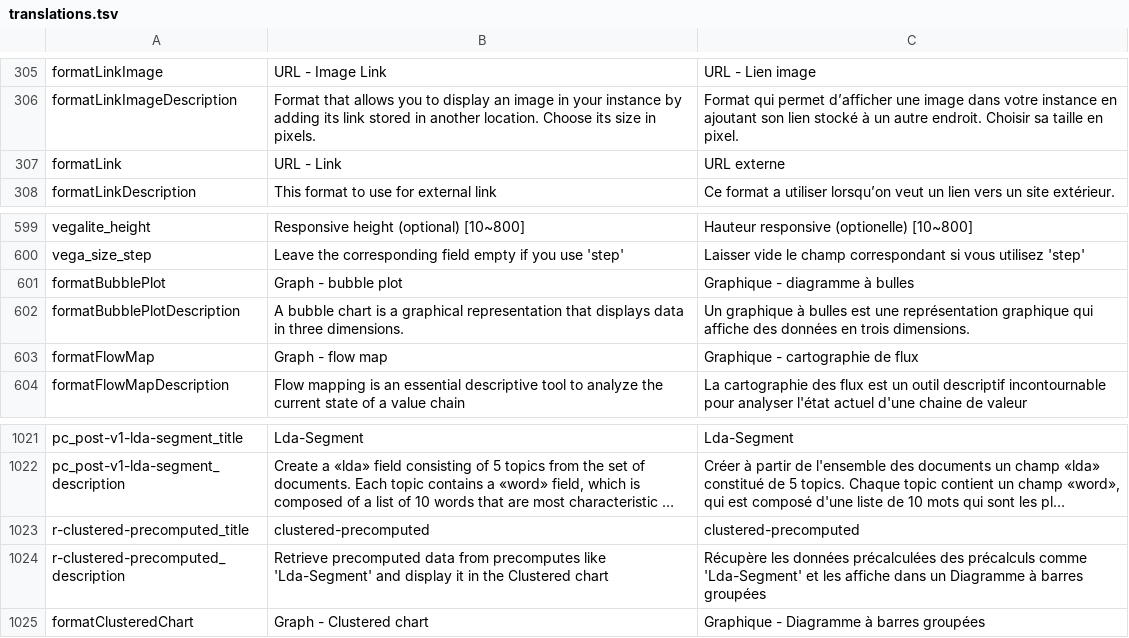
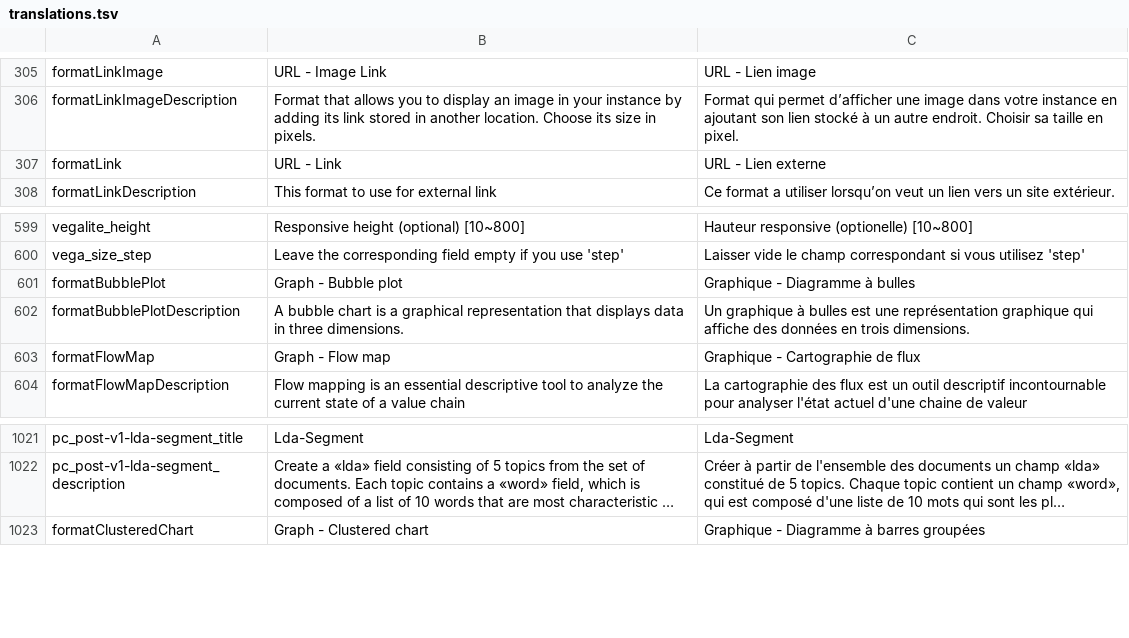
Before and after one commit to Inist-CNRS/lodex, a TSV file: src/app/custom/translations.tsv, drawn as a sheet; only a part is shown, gaps mark what is left out; long unchanged cells end in …; the diff names each change by its address in the sheet, - before the commit and + after, or states it on an @@ line.

Commit message:
typo & cleanup

```diff
--- a/src/app/custom/translations.tsv
+++ b/src/app/custom/translations.tsv
-C307: URL externe
+C307: URL - Lien externe
-B601: Graph - bubble plot
+B601: Graph - Bubble plot
-C601: Graphique - diagramme à bulles
+C601: Graphique - Diagramme à bulles
-B603: Graph - flow map
+B603: Graph - Flow map
-C603: Graphique - cartographie de flux
+C603: Graphique - Cartographie de flux
-row 1023: r-clustered-precomputed_title | clustered-precomputed | clustered-precomputed
-row 1024: r-clustered-precomputed_description | Retrieve precomputed data from precomputes like 'Lda-Segment' and display it in the Clustered chart | Récupère les données précalculées des précalculs comme 'Lda-Segment' et les affiche dans un Diagramme à barres groupées
```
Also changed, not shown: 4 other files.
